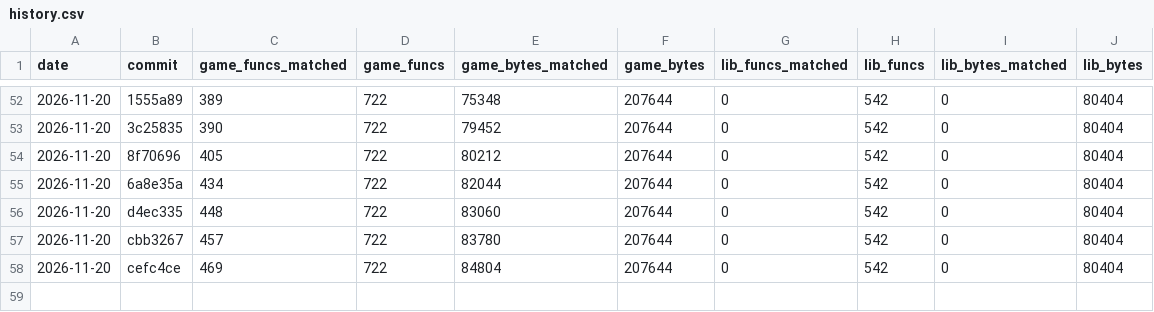
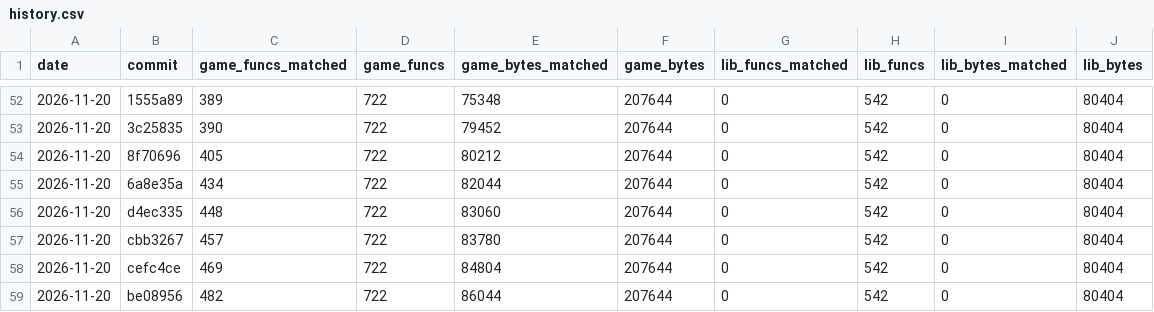
Before and after one commit to TheSaltsmith69/chronocross_decomp, a CSV file: progress/history.csv, drawn as a sheet; only a part is shown, gaps mark what is left out.

Commit message:
Update progress snapshot

```diff
--- a/progress/history.csv
+++ b/progress/history.csv
@@ -58 +58,2 @@ date,commit,game_funcs_matched,game_funcs,game_bytes_matched,game_bytes,lib_func
 2026-11-20,cefc4ce,469,722,84804,207644,0,542,0,80404
+2026-11-20,be08956,482,722,86044,207644,0,542,0,80404
```
Also changed, not shown: progress/files.csv.
